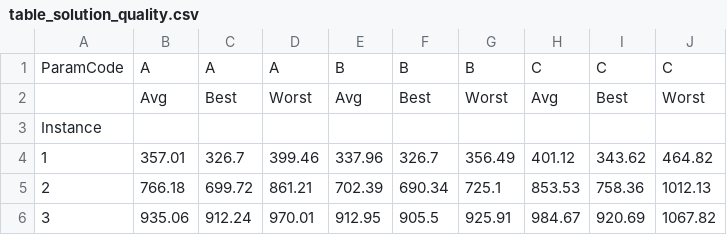
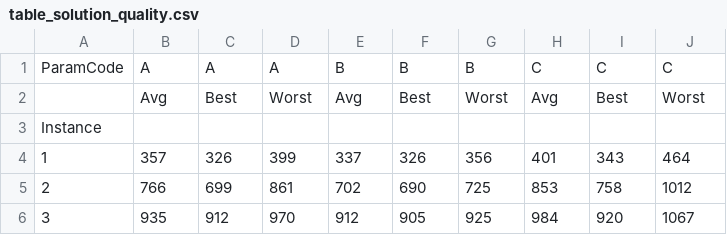
Before and after one commit to jofa016/ACIT4610---Mandatory-1, a CSV file: table_solution_quality.csv, drawn as a sheet; only a part is shown; the diff covers the shown part only.

```diff
--- a/table_solution_quality.csv
+++ b/table_solution_quality.csv
@@ -3,4 +3,4 @@ ParamCode,A,A,A,B,B,B,C,C,C
 Instance,,,,,,,,,
-1,357.01,326.7,399.46,337.96,326.7,356.49,401.12,343.62,464.82
-2,766.18,699.72,861.21,702.39,690.34,725.1,853.53,758.36,1012.13
-3,935.06,912.24,970.01,912.95,905.5,925.91,984.67,920.69,1067.82
+1,357,326,399,337,326,356,401,343,464
+2,766,699,861,702,690,725,853,758,1012
+3,935,912,970,912,905,925,984,920,1067
```
Also changed, not shown: 27 edited cells elsewhere in this file, table_computational_efficiency.csv, table_convergence_rate.csv, 1 other file.
